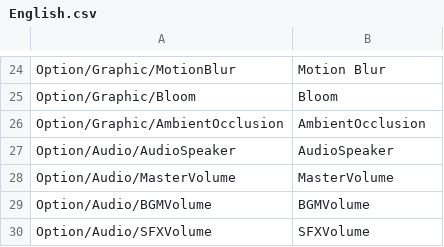
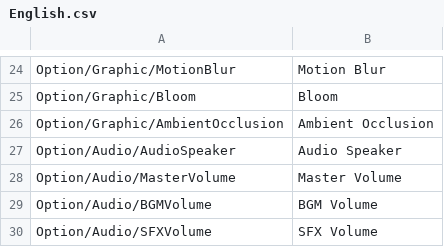
Before and after one commit to IrvineLee/HorrorGameA, a CSV file: Assets/Data/UILocalization/English.csv, drawn as a sheet; only a part is shown, gaps mark what is left out.

```diff
--- a/Assets/Data/UILocalization/English.csv
+++ b/Assets/Data/UILocalization/English.csv
@@ -25,6 +25,6 @@ Option/Graphic/MotionBlur,Motion Blur
 Option/Graphic/Bloom,Bloom
-Option/Graphic/AmbientOcclusion,AmbientOcclusion
-Option/Audio/AudioSpeaker,AudioSpeaker
-Option/Audio/MasterVolume,MasterVolume
-Option/Audio/BGMVolume,BGMVolume
-Option/Audio/SFXVolume,SFXVolume
+Option/Graphic/AmbientOcclusion,Ambient Occlusion
+Option/Audio/AudioSpeaker,Audio Speaker
+Option/Audio/MasterVolume,Master Volume
+Option/Audio/BGMVolume,BGM Volume
+Option/Audio/SFXVolume,SFX Volume
```
Also changed, not shown: 16 other files.
